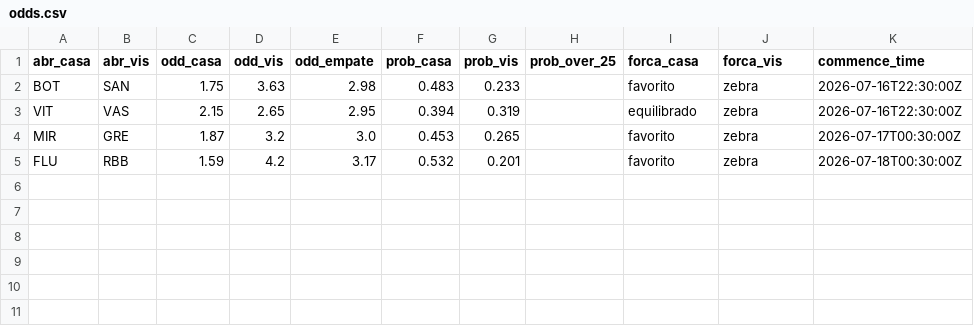
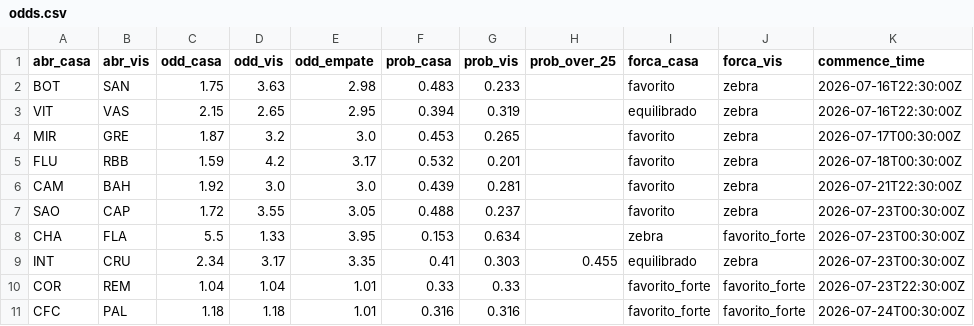
Before and after one commit to FilipeNamorato/extracaoCartola, a CSV file: docs/data/current/odds.csv, drawn as a sheet; the diff names each change by its address in the sheet, - before the commit and + after, or states it on an @@ line.

```diff
--- a/docs/data/current/odds.csv
+++ b/docs/data/current/odds.csv
+row 6: CAM | BAH | 1.92 | 3.0 | 3.0 | 0.439 | 0.281 |  | favorito | zebra | 2026-07-21T22:30:00Z
+row 7: SAO | CAP | 1.72 | 3.55 | 3.05 | 0.488 | 0.237 |  | favorito | zebra | 2026-07-23T00:30:00Z
+row 8: CHA | FLA | 5.5 | 1.33 | 3.95 | 0.153 | 0.634 |  | zebra | favorito_forte | 2026-07-23T00:30:00Z
+row 9: INT | CRU | 2.34 | 3.17 | 3.35 | 0.41 | 0.303 | 0.455 | equilibrado | zebra | 2026-07-23T00:30:00Z
+row 10: COR | REM | 1.04 | 1.04 | 1.01 | 0.33 | 0.33 |  | favorito_forte | favorito_forte | 2026-07-23T22:30:00Z
+row 11: CFC | PAL | 1.18 | 1.18 | 1.01 | 0.316 | 0.316 |  | favorito_forte | favorito_forte | 2026-07-24T00:30:00Z
```
Also changed, not shown: docs/data/current/atletas.csv, docs/data/current/mercado.csv, 14 other files.
